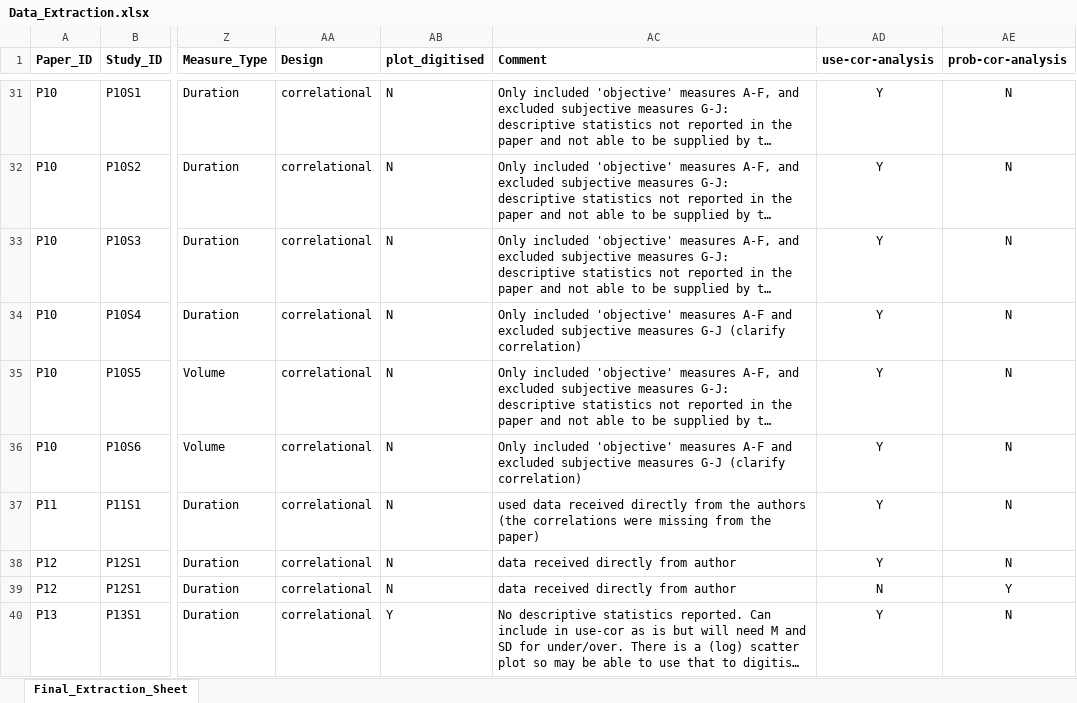
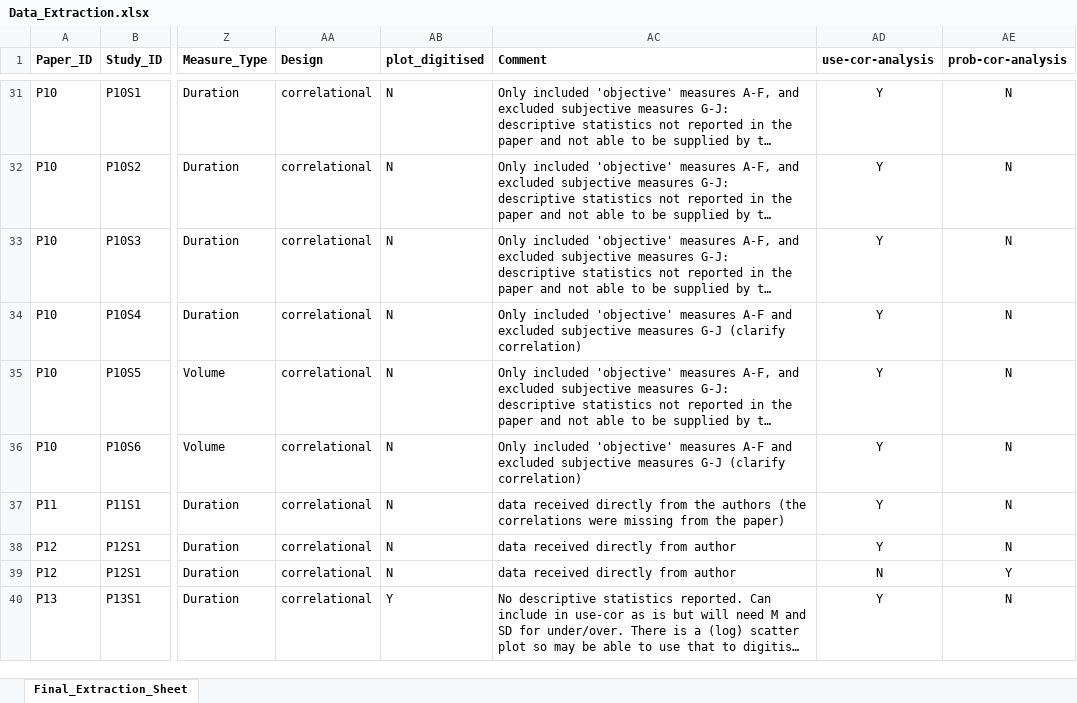
Before and after one commit to dougaparry/Media_use_meta, an Excel workbook: raw_data/Data_Extraction.xlsx, sheet Final_Extraction_Sheet, drawn as a sheet; only a part is shown, gaps mark what is left out; long unchanged cells end in …; values as stored, in another font and other column widths than the file's, no borders; charts and pictures not drawn; the diff covers the shown part only; the diff names each change by its address in the sheet, - before the commit and + after, or states it on an @@ line.

```diff
--- a/raw_data/Data_Extraction.xlsx (sheet Final_Extraction_Sheet)
+++ b/raw_data/Data_Extraction.xlsx (sheet Final_Extraction_Sheet)
-AC37 (Comment): used data received…
+AC37 (Comment): data received…
```
Also changed, not shown: 96 edited cells and cell formats elsewhere in this sheet, 23 other files.
